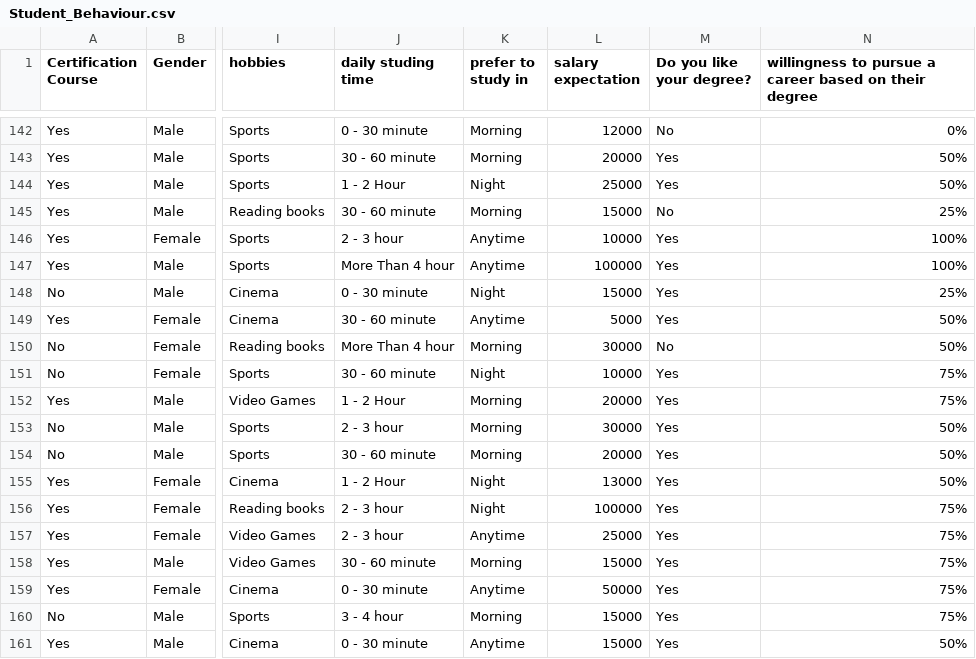
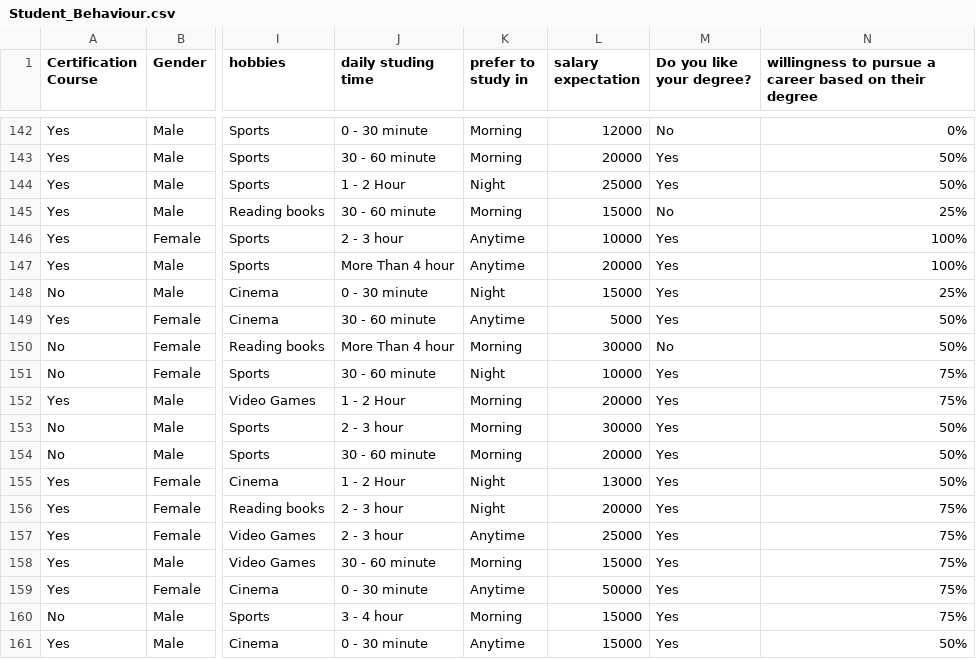
Before and after one commit to TornadoTebbe/Elm-Visualisation, a CSV file: Daten/Student_Behaviour.csv, drawn as a sheet; only a part is shown, gaps mark what is left out; the diff names each change by its address in the sheet, - before the commit and + after, or states it on an @@ line.

```diff
--- a/Daten/Student_Behaviour.csv
+++ b/Daten/Student_Behaviour.csv
-L147 (salary expectation): 100000
+L147 (salary expectation): 20000
-L156 (salary expectation): 100000
+L156 (salary expectation): 20000
```
Also changed, not shown: 1 other file.
